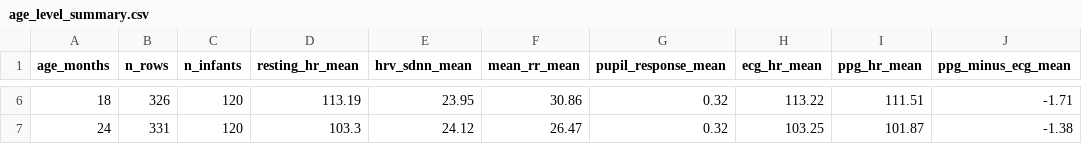
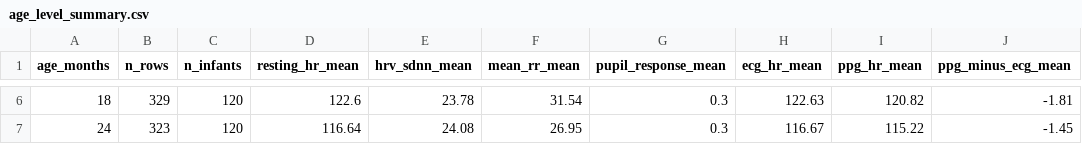
Before and after one commit to KamThom/infant_review_simulations, a CSV file: tables/age_level_summary.csv, drawn as a sheet; only a part is shown, gaps mark what is left out; the diff covers the shown part only.

```diff
--- a/tables/age_level_summary.csv
+++ b/tables/age_level_summary.csv
@@ -6,2 +6,2 @@ age_months,n_rows,n_infants,resting_hr_mean,hrv_sdnn_mean,mean_rr_mean,pupil_res
-18,326,120,113.19,23.95,30.86,0.32,113.22,111.51,-1.71
-24,331,120,103.3,24.12,26.47,0.32,103.25,101.87,-1.38
+18,329,120,122.6,23.78,31.54,0.3,122.63,120.82,-1.81
+24,323,120,116.64,24.08,26.95,0.3,116.67,115.22,-1.45
```
Also changed, not shown: 32 edited cells elsewhere in this file, 30 other files.
